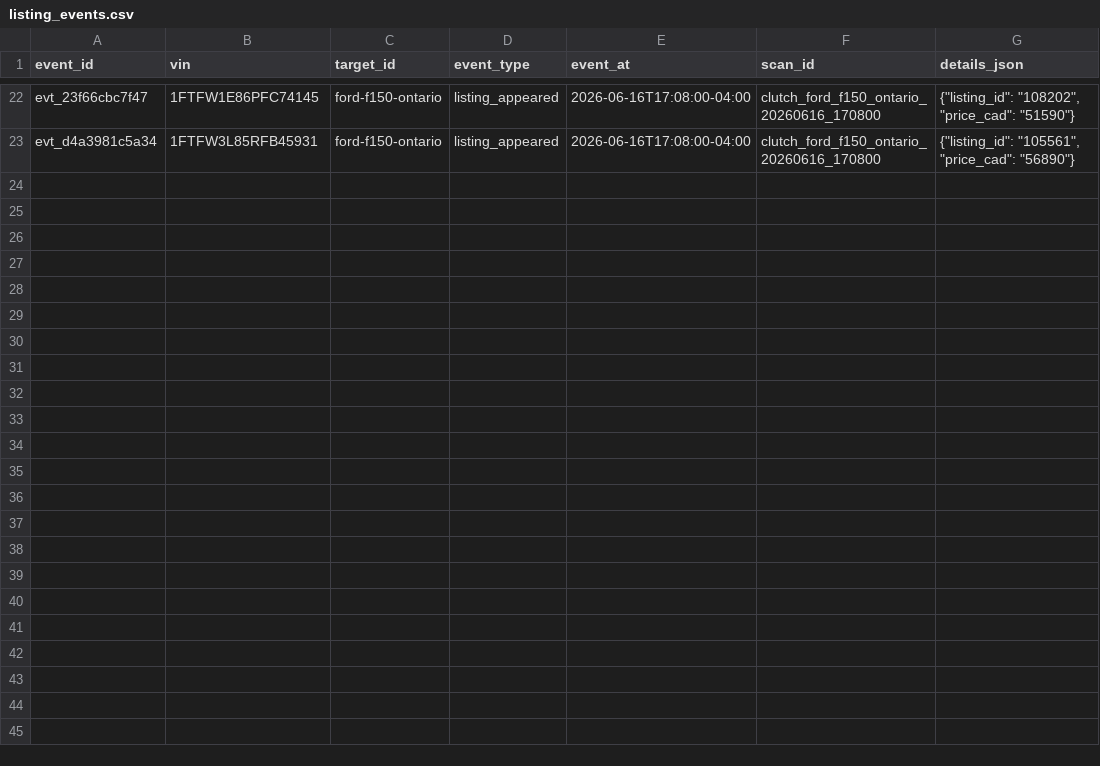
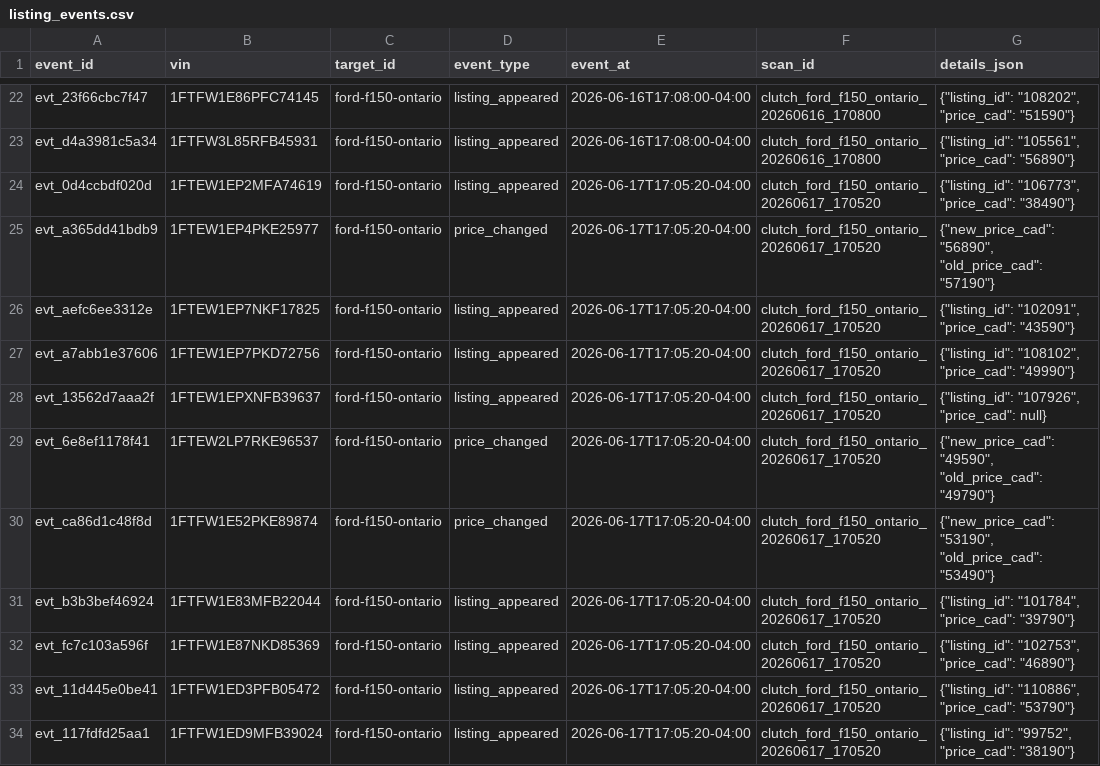
Before and after one commit to MG-Guan/clutch_tracker, a CSV file: data/targets/ford-f150-ontario/listing_events.csv, drawn as a sheet; only a part is shown, gaps mark what is left out.

```diff
--- a/data/targets/ford-f150-ontario/listing_events.csv
+++ b/data/targets/ford-f150-ontario/listing_events.csv
@@ -23 +23,12 @@ evt_23f66cbc7f47,1FTFW1E86PFC74145,ford-f150-ontario,listing_appeared,2026-06-16
 evt_d4a3981c5a34,1FTFW3L85RFB45931,ford-f150-ontario,listing_appeared,2026-06-16T17:08:00-04:00,clutch_ford_f150_ontario_20260616_170800,"{""listing_id"": ""105561"", ""price_cad"": ""56890""}"
+evt_0d4ccbdf020d,1FTEW1EP2MFA74619,ford-f150-ontario,listing_appeared,2026-06-17T17:05:20-04:00,clutch_ford_f150_ontario_20260617_170520,"{""listing_id"": ""106773"", ""price_cad"": ""38490""}"
+evt_a365dd41bdb9,1FTEW1EP4PKE25977,ford-f150-ontario,price_changed,2026-06-17T17:05:20-04:00,clutch_ford_f150_ontario_20260617_170520,"{""new_price_cad"": ""56890"", ""old_price_cad"": ""57190""}"
+evt_aefc6ee3312e,1FTEW1EP7NKF17825,ford-f150-ontario,listing_appeared,2026-06-17T17:05:20-04:00,clutch_ford_f150_ontario_20260617_170520,"{""listing_id"": ""102091"", ""price_cad"": ""43590""}"
+evt_a7abb1e37606,1FTEW1EP7PKD72756,ford-f150-ontario,listing_appeared,2026-06-17T17:05:20-04:00,clutch_ford_f150_ontario_20260617_170520,"{""listing_id"": ""108102"", ""price_cad"": ""49990""}"
+evt_13562d7aaa2f,1FTEW1EPXNFB39637,ford-f150-ontario,listing_appeared,2026-06-17T17:05:20-04:00,clutch_ford_f150_ontario_20260617_170520,"{""listing_id"": ""107926"", ""price_cad"": null}"
+evt_6e8ef1178f41,1FTEW2LP7RKE96537,ford-f150-ontario,price_changed,2026-06-17T17:05:20-04:00,clutch_ford_f150_ontario_20260617_170520,"{""new_price_cad"": ""49590"", ""old_price_cad"": ""49790""}"
+evt_ca86d1c48f8d,1FTFW1E52PKE89874,ford-f150-ontario,price_changed,2026-06-17T17:05:20-04:00,clutch_ford_f150_ontario_20260617_170520,"{""new_price_cad"": ""53190"", ""old_price_cad"": ""53490""}"
+evt_b3b3bef46924,1FTFW1E83MFB22044,ford-f150-ontario,listing_appeared,2026-06-17T17:05:20-04:00,clutch_ford_f150_ontario_20260617_170520,"{""listing_id"": ""101784"", ""price_cad"": ""39790""}"
+evt_fc7c103a596f,1FTFW1E87NKD85369,ford-f150-ontario,listing_appeared,2026-06-17T17:05:20-04:00,clutch_ford_f150_ontario_20260617_170520,"{""listing_id"": ""102753"", ""price_cad"": ""46890""}"
+evt_11d445e0be41,1FTFW1ED3PFB05472,ford-f150-ontario,listing_appeared,2026-06-17T17:05:20-04:00,clutch_ford_f150_ontario_20260617_170520,"{""listing_id"": ""110886"", ""price_cad"": ""53790""}"
+evt_117fdfd25aa1,1FTFW1ED9MFB39024,ford-f150-ontario,listing_appeared,2026-06-17T17:05:20-04:00,clutch_ford_f150_ontario_20260617_170520,"{""listing_id"": ""99752"", ""price_cad"": ""38190""}"
```
Also changed, not shown: data/targets/ford-f150-ontario/vehicles.csv, 6 other files.
